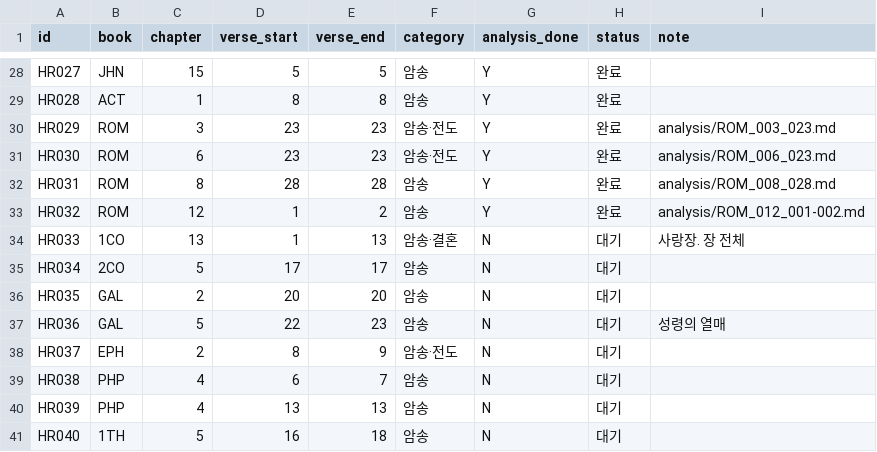
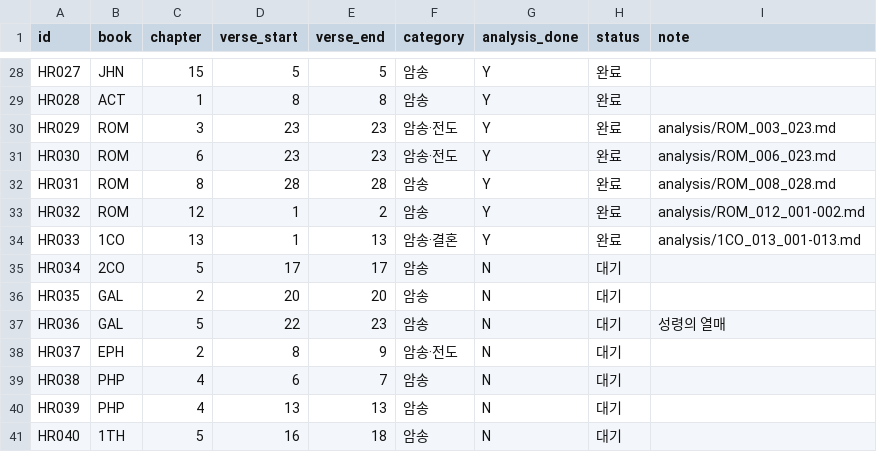
Before and after one commit to FromJeju/bible_bsb2skv, a CSV file: high_risk_verses.csv, drawn as a sheet; only a part is shown, gaps mark what is left out.

```diff
--- a/high_risk_verses.csv
+++ b/high_risk_verses.csv
@@ -33,3 +33,3 @@ HR031,ROM,8,28,28,암송,Y,완료,analysis/ROM_008_028.md
 HR032,ROM,12,1,2,암송,Y,완료,analysis/ROM_012_001-002.md
-HR033,1CO,13,1,13,암송·결혼,N,대기,사랑장. 장 전체
+HR033,1CO,13,1,13,암송·결혼,Y,완료,analysis/1CO_013_001-013.md
 HR034,2CO,5,17,17,암송,N,대기,
```
Also changed, not shown: 5 other files.
